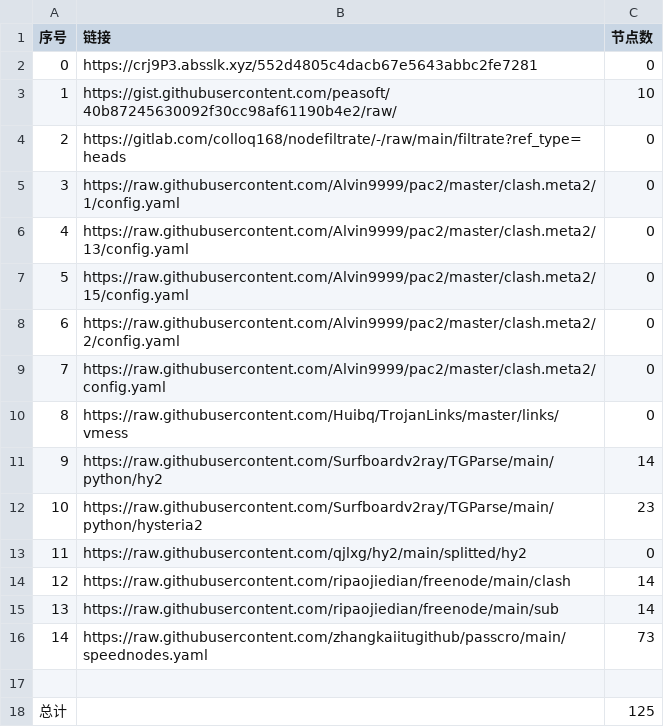
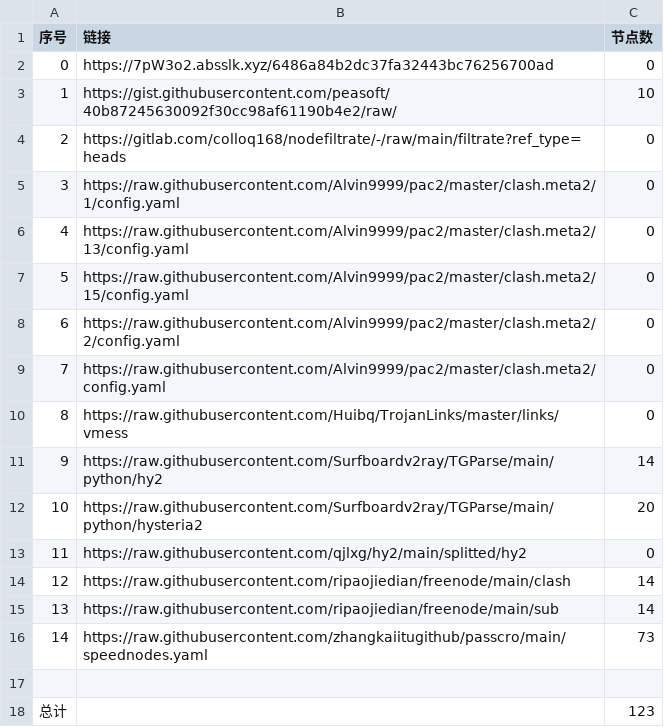
Before and after one commit to AlabasterStone/NoMoreWalls, a CSV file: list_result.csv, drawn as a sheet.

```diff
--- a/list_result.csv
+++ b/list_result.csv
@@ -1,3 +1,3 @@
 序号,链接,节点数
-0,https://crj9P3.absslk.xyz/552d4805c4dacb67e5643abbc2fe7281,0
+0,https://7pW3o2.absslk.xyz/6486a84b2dc37fa32443bc76256700ad,0
 1,https://gist.githubusercontent.com/peasoft/40b87245630092f30cc98af61190b4e2/raw/,10
@@ -11,3 +11,3 @@
 9,https://raw.githubusercontent.com/Surfboardv2ray/TGParse/main/python/hy2,14
-10,https://raw.githubusercontent.com/Surfboardv2ray/TGParse/main/python/hysteria2,23
+10,https://raw.githubusercontent.com/Surfboardv2ray/TGParse/main/python/hysteria2,20
 11,https://raw.githubusercontent.com/qjlxg/hy2/main/splitted/hy2,0
@@ -17,2 +17,2 @@
 
-总计,,125
+总计,,123
```
Also changed, not shown: 8 other files.
